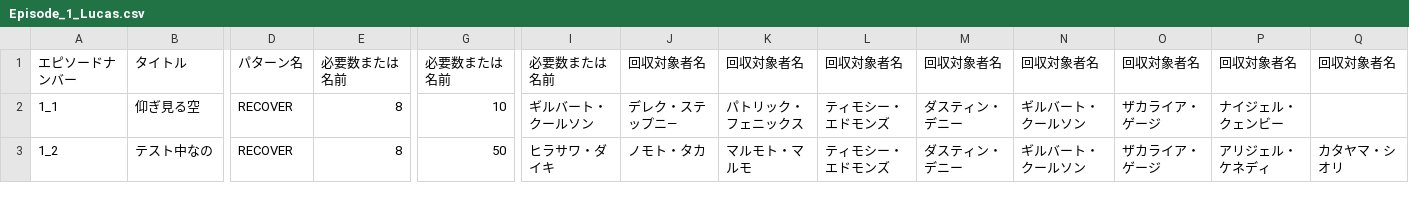
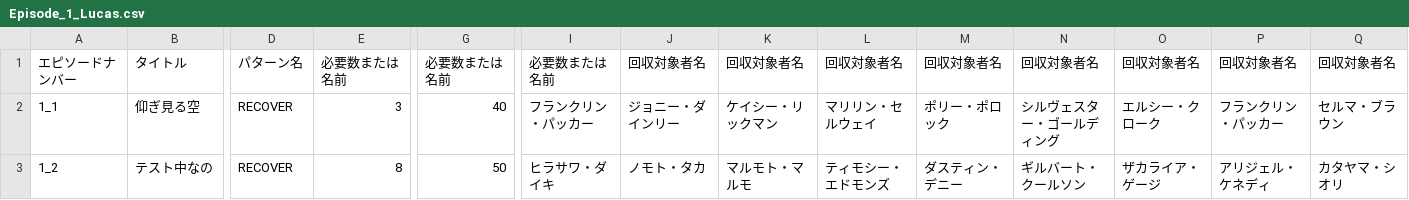
Before and after one commit to Taka3823/TeamZenmaiSiki, a CSV file: TeamZenmaiSiki/Assets/CSVFiles/ScenarioChoice/Ep1/Episode_1_Lucas.csv, drawn as a sheet; only a part is shown, gaps mark what is left out; the diff names each change by its address in the sheet, - before the commit and + after, or states it on an @@ line.

```diff
--- a/TeamZenmaiSiki/Assets/CSVFiles/ScenarioChoice/Ep1/Episode_1_Lucas.csv
+++ b/TeamZenmaiSiki/Assets/CSVFiles/ScenarioChoice/Ep1/Episode_1_Lucas.csv
-E2: 8
+E2: 3
-G2: 10
+G2: 40
-I2: ギルバート・クールソン
+I2: フランクリン・パッカー
-J2: デレク・ステップニ―
+J2: ジョニー・ダインリー
-K2: パトリック・フェニックス
+K2: ケイシー・リックマン
-L2: ティモシー・エドモンズ
+L2: マリリン・セルウェイ
-M2: ダスティン・デニー
+M2: ポリー・ポロック
-N2: ギルバート・クールソン
+N2: シルヴェスター・ゴールディング
-O2: ザカライア・ゲージ
+O2: エルシー・クローク
-P2: ナイジェル・クェンビー
+P2: フランクリン・パッカー
-Q2: (empty)
+Q2: セルマ・ブラウン
```
Also changed, not shown: TeamZenmaiSiki/Assets/CSVFiles/Search/EnemyData/Episode1/Stage1/Unit1.csv, 26 other files.
